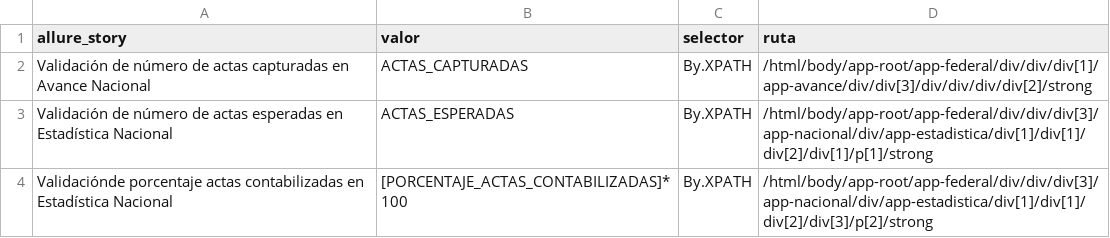
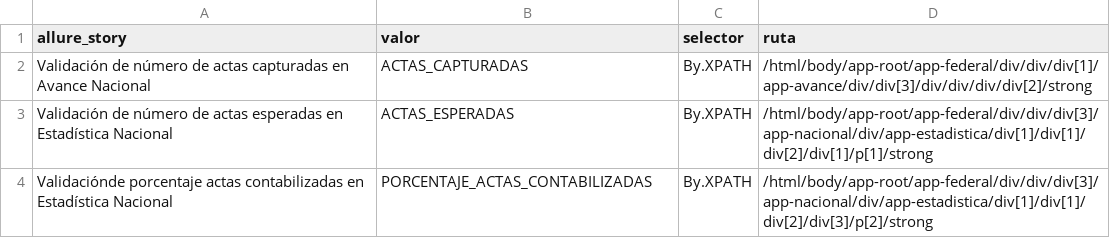
Before and after one commit to jessicatrejo32/PREP, a CSV file: elementos.csv, drawn as a sheet.

Commit message:
Update elementos.csv

```diff
--- a/elementos.csv
+++ b/elementos.csv
@@ -3,2 +3,2 @@ Validación de número de actas capturadas en Avance Nacional,ACTAS_CAPTURADAS,B
 Validación de número de actas esperadas en Estadística Nacional,ACTAS_ESPERADAS,By.XPATH,/html/body/app-root/app-federal/div/div/div[3]/app-nacional/div/app-estadistica/div[1]/div[1]/div[2]/div[1]/p[1]/strong
-Validaciónde porcentaje actas contabilizadas en Estadística Nacional,[PORCENTAJE_ACTAS_CONTABILIZADAS]*100,By.XPATH,/html/body/app-root/app-federal/div/div/div[3]/app-nacional/div/app-estadistica/div[1]/div[1]/div[2]/div[3]/p[2]/strong
+Validaciónde porcentaje actas contabilizadas en Estadística Nacional,PORCENTAJE_ACTAS_CONTABILIZADAS,By.XPATH,/html/body/app-root/app-federal/div/div/div[3]/app-nacional/div/app-estadistica/div[1]/div[1]/div[2]/div[3]/p[2]/strong
```
